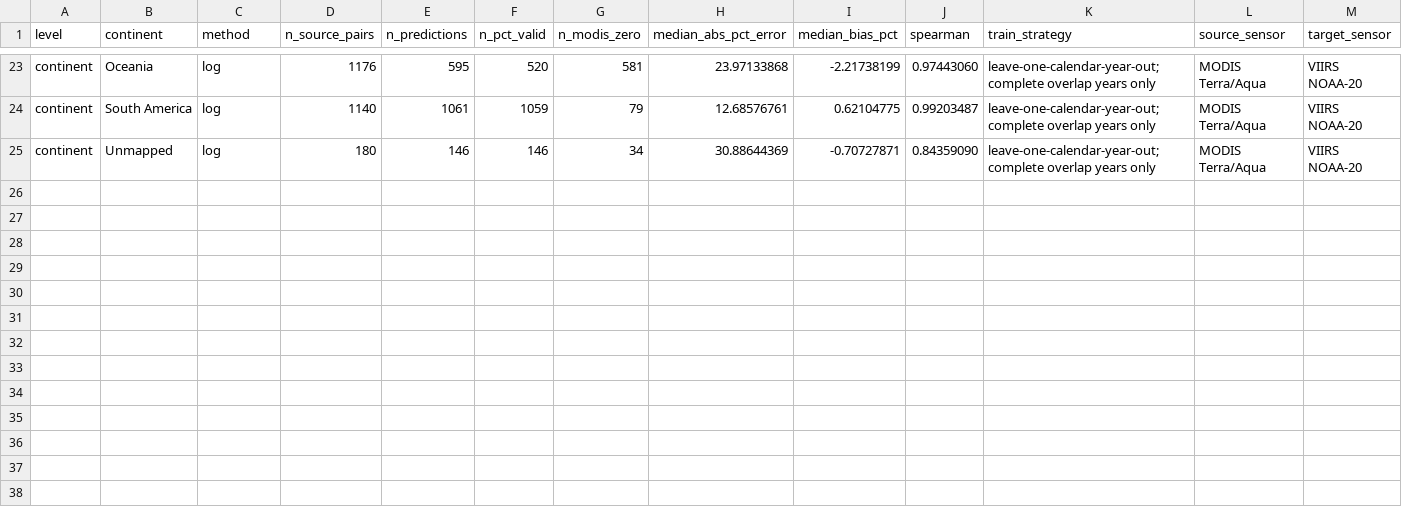
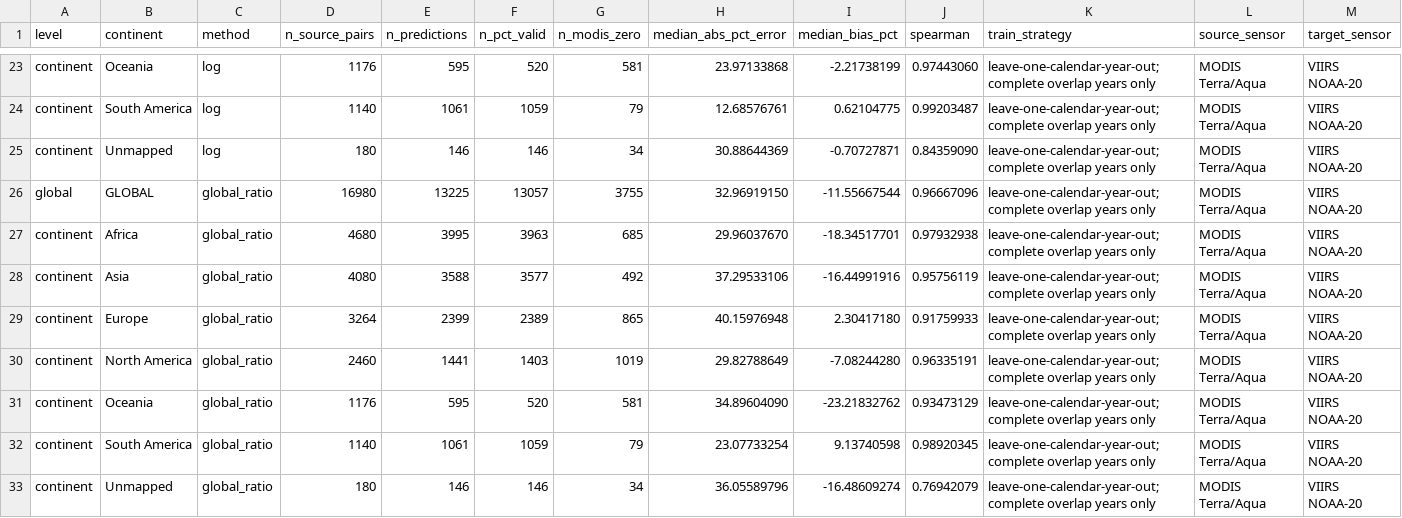
Before and after one commit to jaydenjung-bohs09/firelens-v9, a CSV file: v15/calibration_validation.csv, drawn as a sheet; only a part is shown, gaps mark what is left out; rows hold the shown columns only; the diff names each change by its address in the sheet, - before the commit and + after, or states it on an @@ line.

Commit message:
[R6-2] Evaluate held-out single global ratio calibration baseline

```diff
--- a/v15/calibration_validation.csv
+++ b/v15/calibration_validation.csv
+row 26: global | GLOBAL | global_ratio | 16980 | 13225 | 13057 | 3755 | 32.96919150 | -11.55667544 | 0.96667096 | leave-one-calendar-year-out; complete overlap years only | MODIS Terra/Aqua | VIIRS NOAA-20
+row 27: continent | Africa | global_ratio | 4680 | 3995 | 3963 | 685 | 29.96037670 | -18.34517701 | 0.97932938 | leave-one-calendar-year-out; complete overlap years only | MODIS Terra/Aqua | VIIRS NOAA-20
+row 28: continent | Asia | global_ratio | 4080 | 3588 | 3577 | 492 | 37.29533106 | -16.44991916 | 0.95756119 | leave-one-calendar-year-out; complete overlap years only | MODIS Terra/Aqua | VIIRS NOAA-20
+row 29: continent | Europe | global_ratio | 3264 | 2399 | 2389 | 865 | 40.15976948 | 2.30417180 | 0.91759933 | leave-one-calendar-year-out; complete overlap years only | MODIS Terra/Aqua | VIIRS NOAA-20
+row 30: continent | North America | global_ratio | 2460 | 1441 | 1403 | 1019 | 29.82788649 | -7.08244280 | 0.96335191 | leave-one-calendar-year-out; complete overlap years only | MODIS Terra/Aqua | VIIRS NOAA-20
+row 31: continent | Oceania | global_ratio | 1176 | 595 | 520 | 581 | 34.89604090 | -23.21832762 | 0.93473129 | leave-one-calendar-year-out; complete overlap years only | MODIS Terra/Aqua | VIIRS NOAA-20
+row 32: continent | South America | global_ratio | 1140 | 1061 | 1059 | 79 | 23.07733254 | 9.13740598 | 0.98920345 | leave-one-calendar-year-out; complete overlap years only | MODIS Terra/Aqua | VIIRS NOAA-20
+row 33: continent | Unmapped | global_ratio | 180 | 146 | 146 | 34 | 36.05589796 | -16.48609274 | 0.76942079 | leave-one-calendar-year-out; complete overlap years only | MODIS Terra/Aqua | VIIRS NOAA-20
```
Also changed, not shown: 3 other files.
